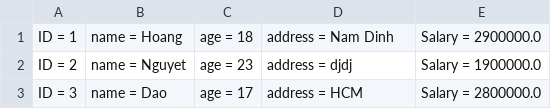
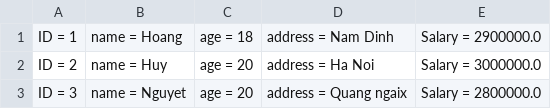
Before and after one commit to huyhoang218/module2, a CSV file: case_study/src/data/employees.csv, drawn as a sheet.

```diff
--- a/case_study/src/data/employees.csv
+++ b/case_study/src/data/employees.csv
@@ -1,3 +1,3 @@
 ID = 1, name = Hoang, age = 18, address = Nam Dinh, Salary = 2900000.0
-ID = 2, name = Nguyet, age = 23, address = djdj, Salary = 1900000.0
-ID = 3, name = Dao, age = 17, address = HCM, Salary = 2800000.0
+ID = 2, name = Huy, age = 20, address = Ha Noi, Salary = 3000000.0
+ID = 3, name = Nguyet, age = 20, address = Quang ngaix, Salary = 2800000.0
```
Also changed, not shown: 4 other files.
